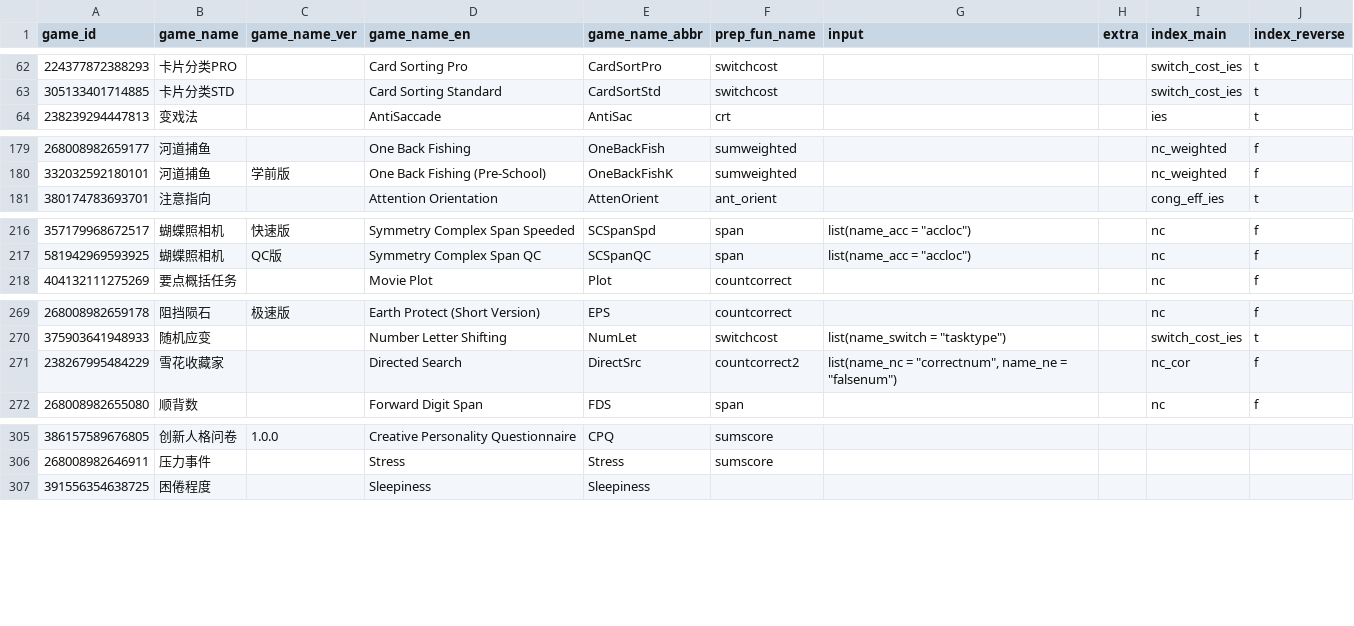
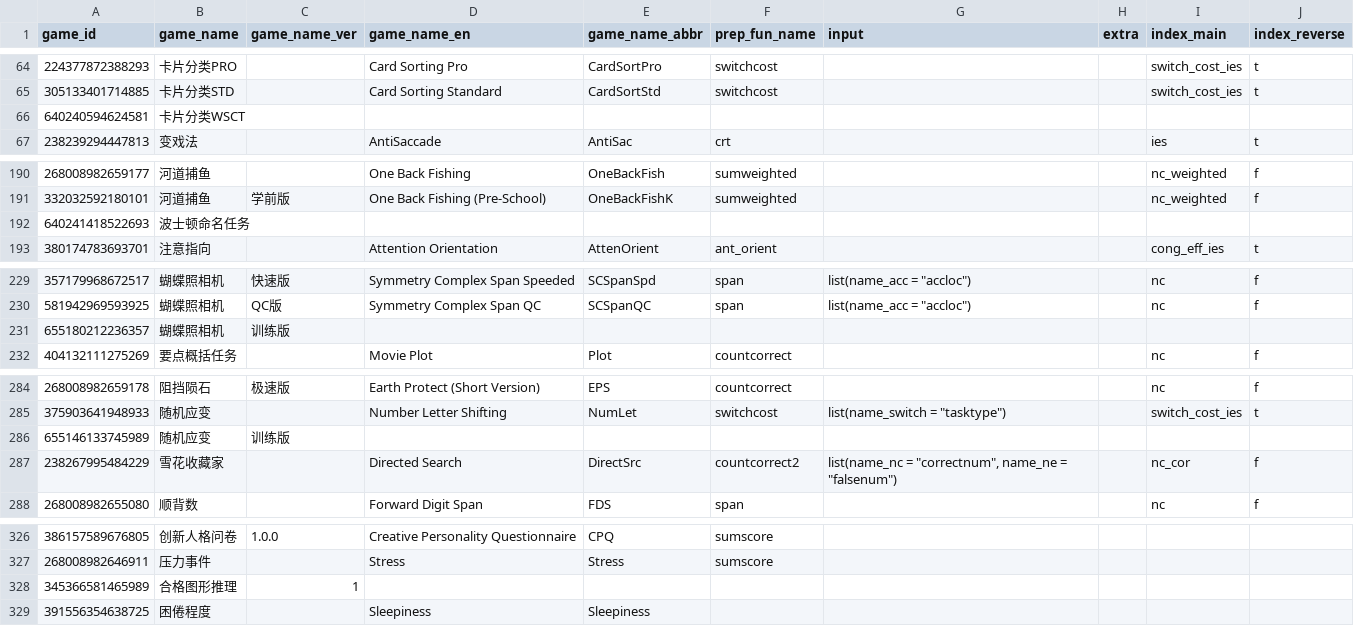
Before and after one commit to iquizoo/data.iquizoo, a CSV file: data-raw/game_config.csv, drawn as a sheet; only a part is shown, gaps mark what is left out; the diff covers the shown part only.

```diff
--- a/data-raw/game_config.csv
+++ b/data-raw/game_config.csv
@@ -63,2 +65,3 @@
 305133401714885,卡片分类STD,,Card Sorting Standard,CardSortStd,switchcost,,,switch_cost_ies,t
+640240594624581,卡片分类WSCT,,,,,,,,
 238239294447813,变戏法,,AntiSaccade,AntiSac,crt,,,ies,t
@@ -180,2 +191,3 @@
 332032592180101,河道捕鱼,学前版,One Back Fishing (Pre-School),OneBackFishK,sumweighted,,,nc_weighted,f
+640241418522693,波士顿命名任务,,,,,,,,
 380174783693701,注意指向,,Attention Orientation,AttenOrient,ant_orient,,,cong_eff_ies,t
@@ -217,2 +230,3 @@
 581942969593925,蝴蝶照相机,QC版,Symmetry Complex Span QC,SCSpanQC,span,"list(name_acc = ""accloc"")",,nc,f
+655180212236357,蝴蝶照相机,训练版,,,,,,,
 404132111275269,要点概括任务,,Movie Plot,Plot,countcorrect,,,nc,f
@@ -270,2 +285,3 @@
 375903641948933,随机应变,,Number Letter Shifting,NumLet,switchcost,"list(name_switch = ""tasktype"")",,switch_cost_ies,t
+655146133745989,随机应变,训练版,,,,,,,
 238267995484229,雪花收藏家,,Directed Search,DirectSrc,countcorrect2,"list(name_nc = ""correctnum"", name_ne = ""falsenum"")",,nc_cor,f
@@ -306,2 +327,3 @@
 268008982646911,压力事件,,Stress,Stress,sumscore,,,,
+345366581465989,合格图形推理,1,,,,,,,
 391556354638725,困倦程度,,Sleepiness,Sleepiness,,,,,
```
Also changed, not shown: 18 added rows elsewhere in this file, 3 other files.
